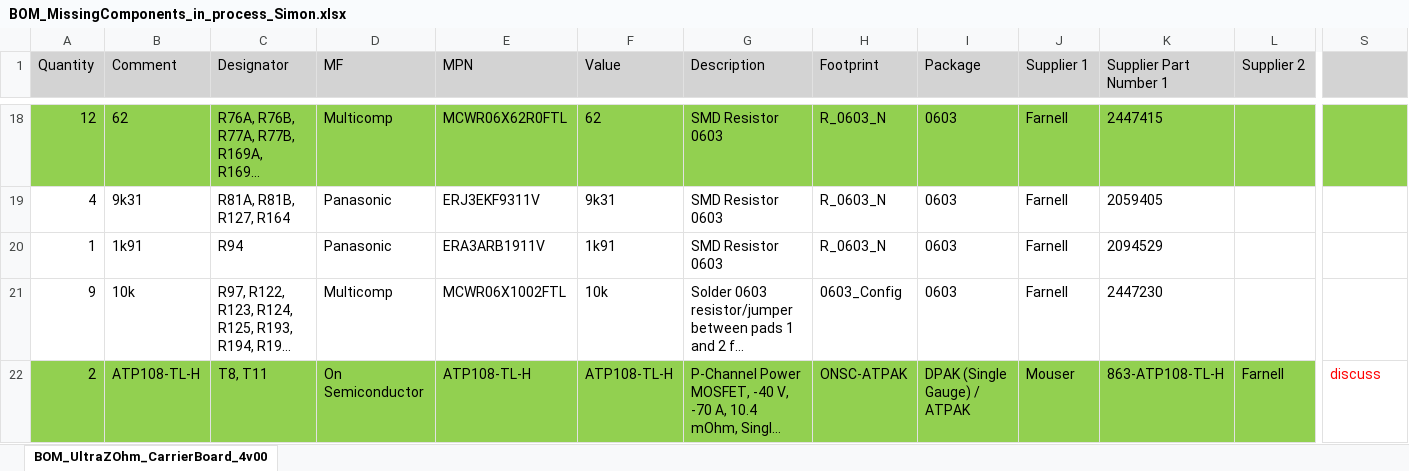
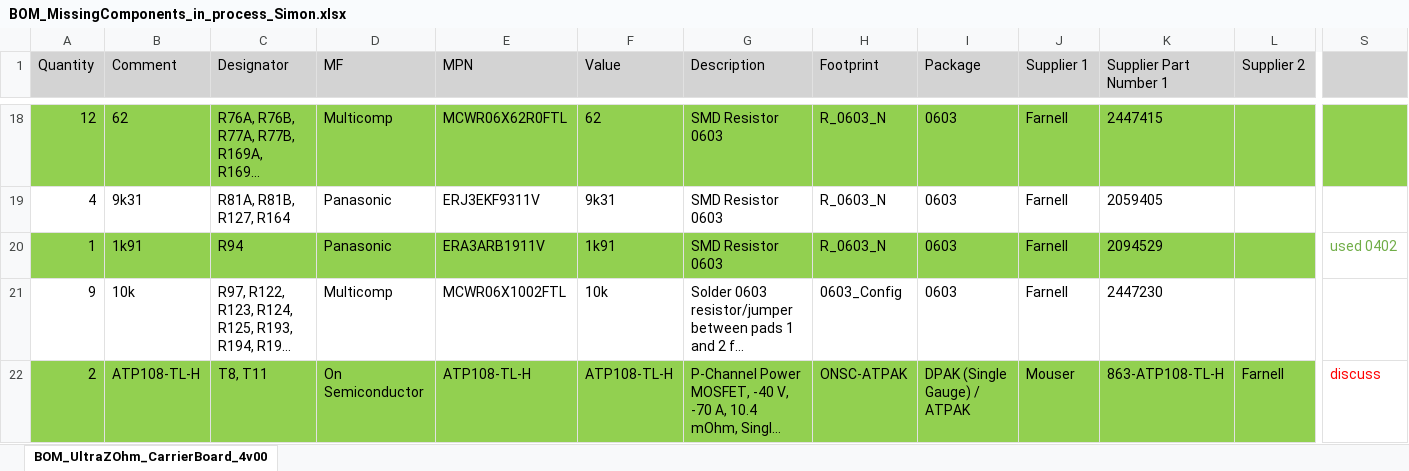
Before and after one commit to ultrazohm/uz_carrierboard, an Excel workbook: Using Trenz Library/BOM_MissingComponents_in_process_Simon.xlsx, sheet BOM_UltraZOhm_CarrierBoard_4v00, drawn as a sheet; only a part is shown, gaps mark what is left out; long unchanged cells end in …; values as stored, in another font and other column widths than the file's, no borders; the diff covers the shown part only; the diff names each change by its address in the sheet, - before the commit and + after, or states it on an @@ line.

```diff
--- a/Using Trenz Library/BOM_MissingComponents_in_process_Simon.xlsx (sheet BOM_UltraZOhm_CarrierBoard_4v00)
+++ b/Using Trenz Library/BOM_MissingComponents_in_process_Simon.xlsx (sheet BOM_UltraZOhm_CarrierBoard_4v00)
-A20:L20 fill: none
+A20:L20 fill: #92D050
-S20: (empty)
+S20: used 0402
```
Also changed, not shown: cell formats elsewhere in this sheet, 4 other files.
